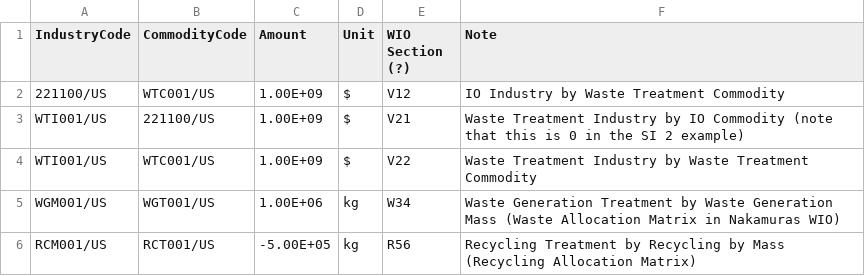
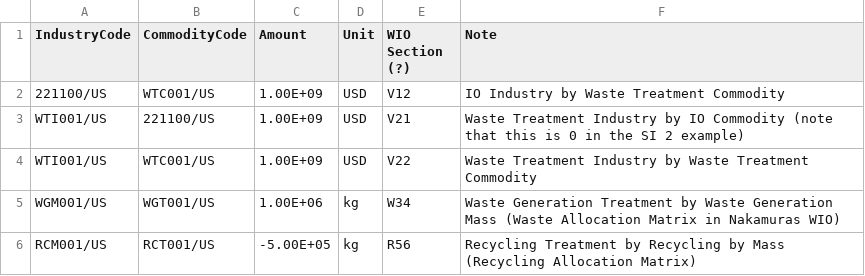
Before and after one commit to USEPA/useeior, a CSV file: inst/extdata/wiospecs/WIOtest_Make.csv, drawn as a sheet.

```diff
--- a/inst/extdata/wiospecs/WIOtest_Make.csv
+++ b/inst/extdata/wiospecs/WIOtest_Make.csv
@@ -1,5 +1,5 @@
 IndustryCode,CommodityCode,Amount,Unit,WIO Section (?),Note
-221100/US,WTC001/US,1.00E+09,$,V12,IO Industry by Waste Treatment Commodity
-WTI001/US,221100/US,1.00E+09,$,V21,Waste Treatment Industry by IO Commodity (note that this is 0 in the SI 2 example)
-WTI001/US,WTC001/US,1.00E+09,$,V22,Waste Treatment Industry by Waste Treatment Commodity
+221100/US,WTC001/US,1.00E+09,USD,V12,IO Industry by Waste Treatment Commodity
+WTI001/US,221100/US,1.00E+09,USD,V21,Waste Treatment Industry by IO Commodity (note that this is 0 in the SI 2 example)
+WTI001/US,WTC001/US,1.00E+09,USD,V22,Waste Treatment Industry by Waste Treatment Commodity
 WGM001/US,WGT001/US,1.00E+06,kg,W34,Waste Generation Treatment by Waste Generation Mass (Waste Allocation Matrix in Nakamuras WIO)
```
Also changed, not shown: inst/extdata/wiospecs/WIOtest_Sectors.csv, inst/extdata/wiospecs/WIOtest_Use.csv.
